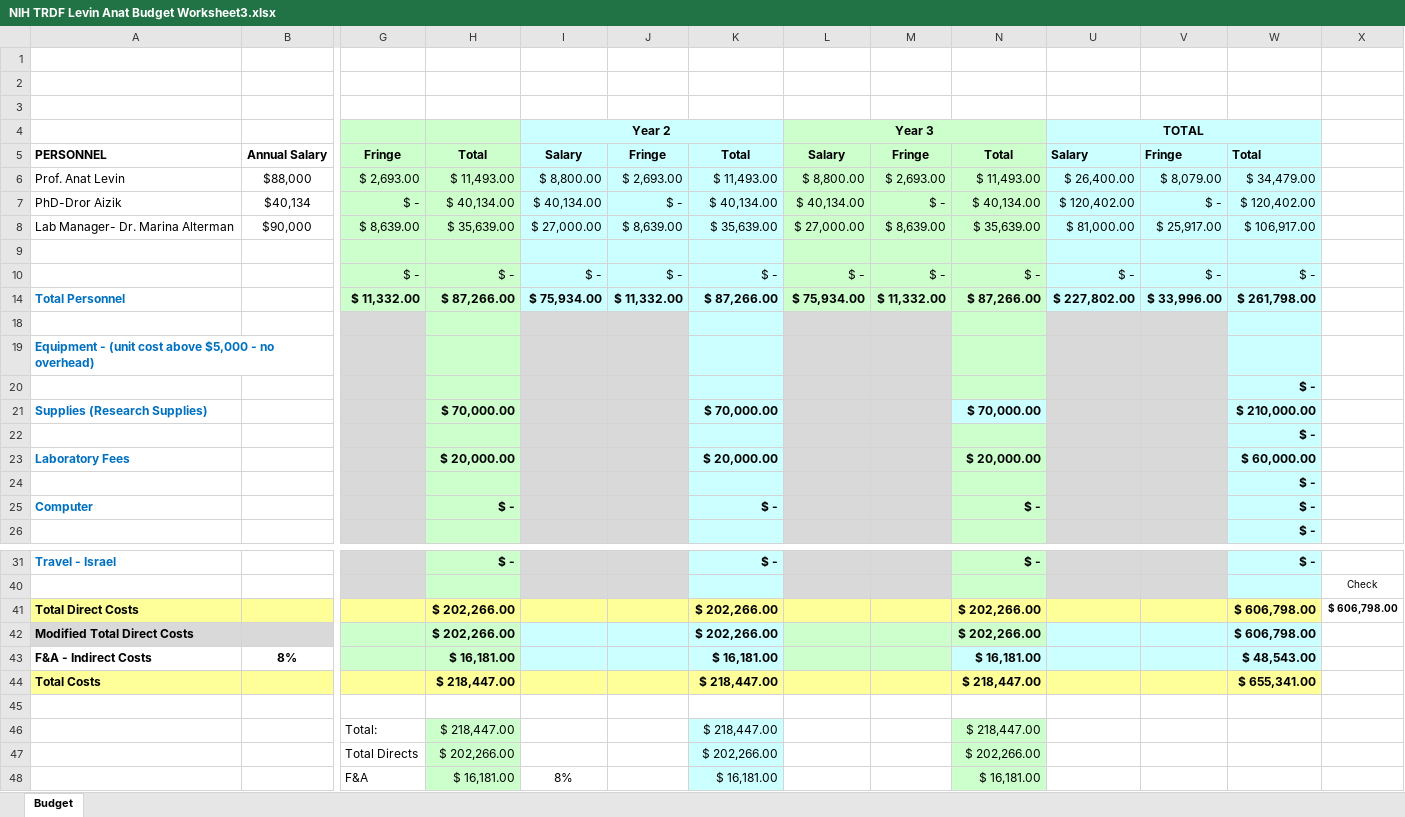
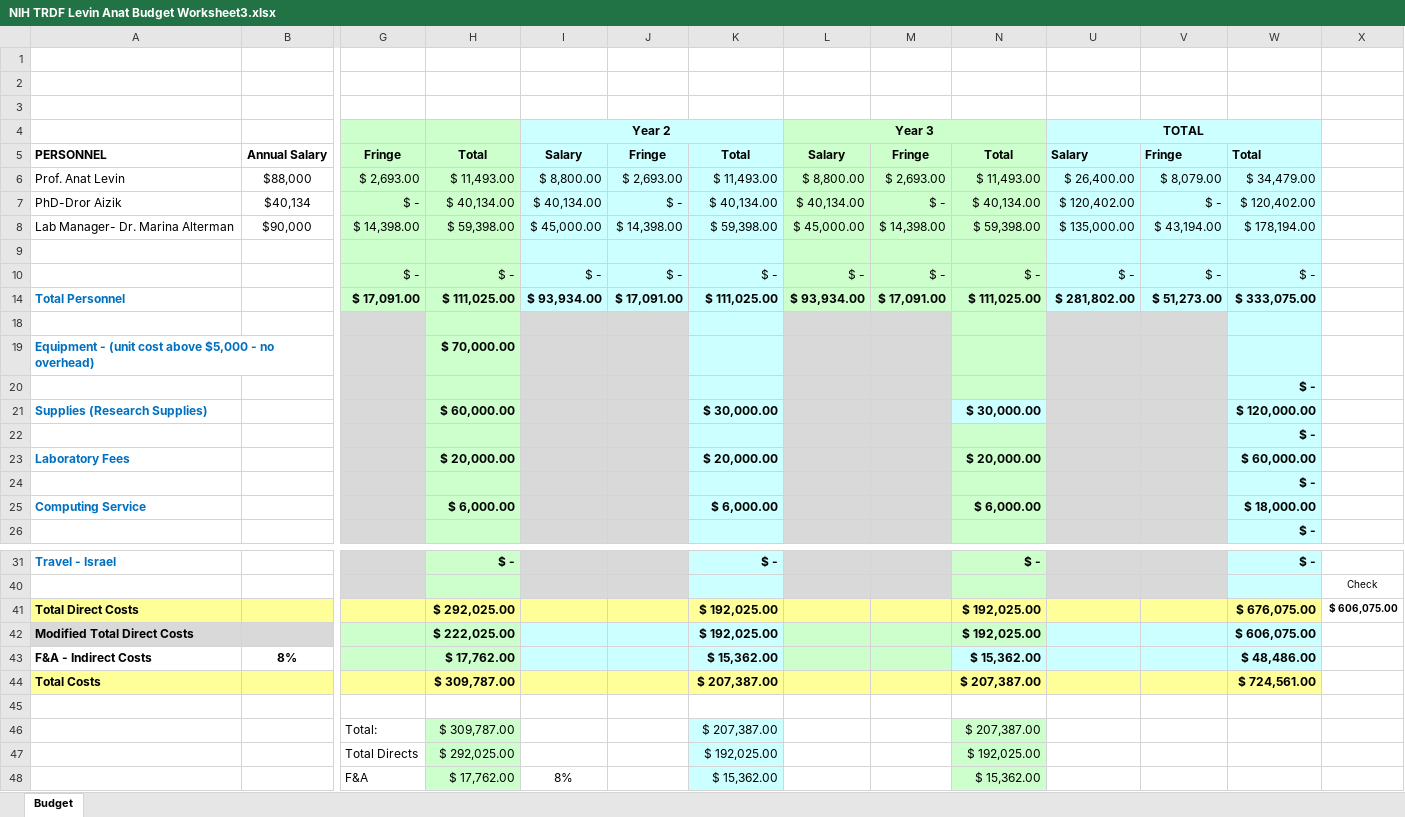
Before and after one commit to anatleving/NIHMarch25, an Excel workbook: forms/NIH TRDF Levin Anat Budget Worksheet3.xlsx, sheet Budget, drawn as a sheet; only a part is shown, gaps mark what is left out; values as stored, in another font and other column widths than the file's, no borders; removed rows and columns are numbered as before the commit, all else as after; rows hold the shown columns only; the diff names each change by its address in the sheet, - before the commit and + after, or states it on an @@ line.

```diff
--- a/forms/NIH TRDF Levin Anat Budget Worksheet3.xlsx (sheet Budget)
+++ b/forms/NIH TRDF Levin Anat Budget Worksheet3.xlsx (sheet Budget)
-row 8: Lab Manager- Dr. Marina Alterman | $90,000 | $ 8,639.00 | $ 35,639.00 | $ 27,000.00 | $ 8,639.00 | $ 35,639.00 | $ 27,000.00 | $ 8,639.00 | $ 35,639.00 | $ 81,000.00 | $ 25,917.00 | $ 106,917.00
+row 8: Lab Manager- Dr. Marina Alterman | $90,000 | $ 14,398.00 | $ 59,398.00 | $ 45,000.00 | $ 14,398.00 | $ 59,398.00 | $ 45,000.00 | $ 14,398.00 | $ 59,398.00 | $ 135,000.00 | $ 43,194.00 | $ 178,194.00
-row 14: Total Personnel |  | $ 11,332.00 | $ 87,266.00 | $ 75,934.00 | $ 11,332.00 | $ 87,266.00 | $ 75,934.00 | $ 11,332.00 | $ 87,266.00 | $ 227,802.00 | $ 33,996.00 | $ 261,798.00
+row 14: Total Personnel |  | $ 17,091.00 | $ 111,025.00 | $ 93,934.00 | $ 17,091.00 | $ 111,025.00 | $ 93,934.00 | $ 17,091.00 | $ 111,025.00 | $ 281,802.00 | $ 51,273.00 | $ 333,075.00
-H19: (empty)
+H19: $ 70,000.00
-row 21: Supplies (Research Supplies) |  |  | $ 70,000.00 |  |  | $ 70,000.00 |  |  | $ 70,000.00 |  |  | $ 210,000.00
+row 21: Supplies (Research Supplies) |  |  | $ 60,000.00 |  |  | $ 30,000.00 |  |  | $ 30,000.00 |  |  | $ 120,000.00
-row 25: Computer |  |  | $ - |  |  | $ - |  |  | $ - |  |  | $ -
+row 25: Computing Service |  |  | $ 6,000.00 |  |  | $ 6,000.00 |  |  | $ 6,000.00 |  |  | $ 18,000.00
-row 41: Total Direct Costs |  |  | $ 202,266.00 |  |  | $ 202,266.00 |  |  | $ 202,266.00 |  |  | $ 606,798.00 | $ 606,798.00
-row 42: Modified Total Direct Costs |  |  | $ 202,266.00 |  |  | $ 202,266.00 |  |  | $ 202,266.00 |  |  | $ 606,798.00
+row 41: Total Direct Costs |  |  | $ 292,025.00 |  |  | $ 192,025.00 |  |  | $ 192,025.00 |  |  | $ 676,075.00 | $ 606,075.00
+row 42: Modified Total Direct Costs |  |  | $ 222,025.00 |  |  | $ 192,025.00 |  |  | $ 192,025.00 |  |  | $ 606,075.00
-H43: $ 16,181.00
+H43: $ 17,762.00
-K43: $ 16,181.00
+K43: $ 15,362.00
-N43: $ 16,181.00
+N43: $ 15,362.00
-W43: $ 48,543.00
+W43: $ 48,486.00
-row 44: Total Costs |  |  | $ 218,447.00 |  |  | $ 218,447.00 |  |  | $ 218,447.00 |  |  | $ 655,341.00
+row 44: Total Costs |  |  | $ 309,787.00 |  |  | $ 207,387.00 |  |  | $ 207,387.00 |  |  | $ 724,561.00
-row 46:  |  | Total: | $ 218,447.00 |  |  | $ 218,447.00 |  |  | $ 218,447.00
-row 47:  |  | Total Directs | $ 202,266.00 |  |  | $ 202,266.00 |  |  | $ 202,266.00
-row 48:  |  | F&A | $ 16,181.00 | 8% |  | $ 16,181.00 |  |  | $ 16,181.00
+row 46:  |  | Total: | $ 309,787.00 |  |  | $ 207,387.00 |  |  | $ 207,387.00
+row 47:  |  | Total Directs | $ 292,025.00 |  |  | $ 192,025.00 |  |  | $ 192,025.00
+row 48:  |  | F&A | $ 17,762.00 | 8% |  | $ 15,362.00 |  |  | $ 15,362.00
```
Also changed, not shown: 7 other files.
